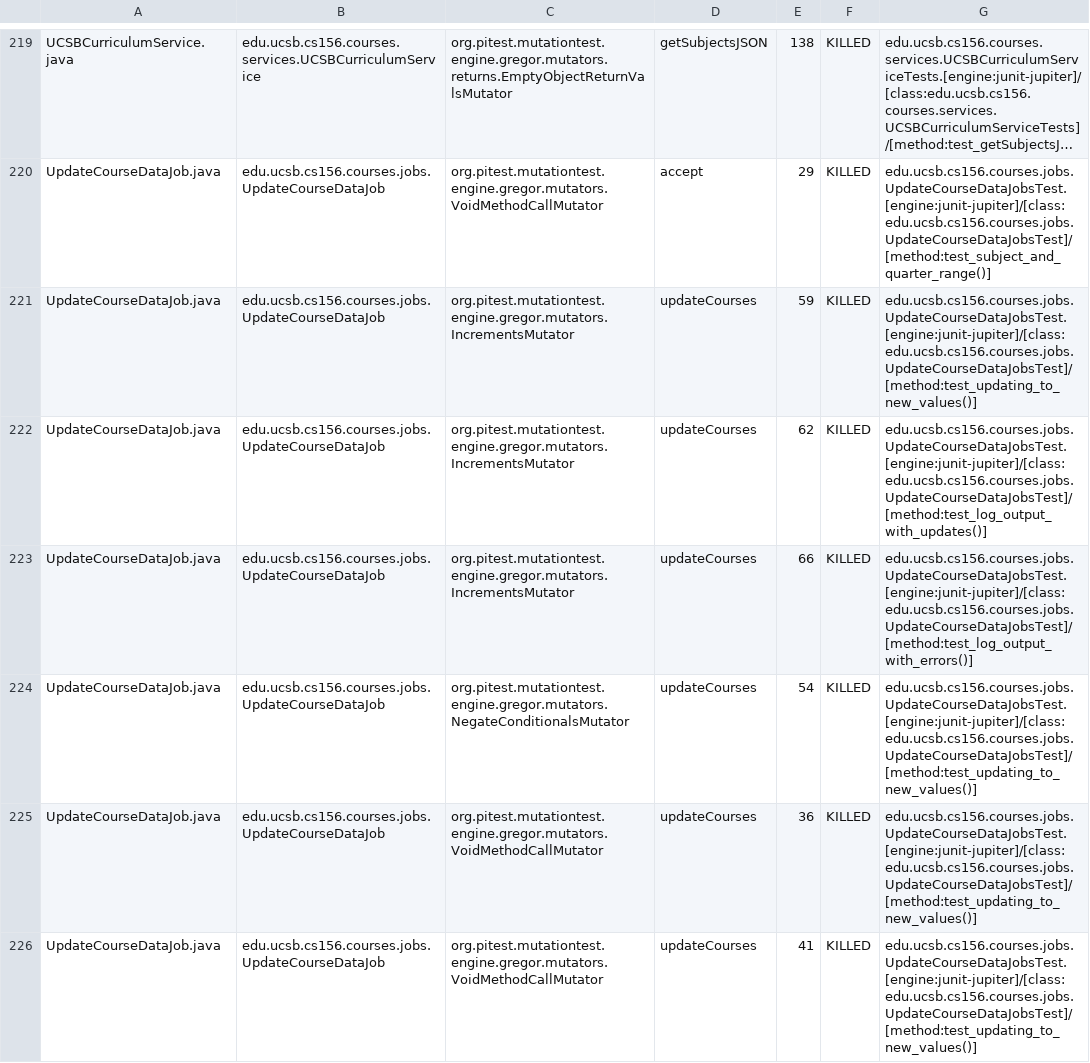
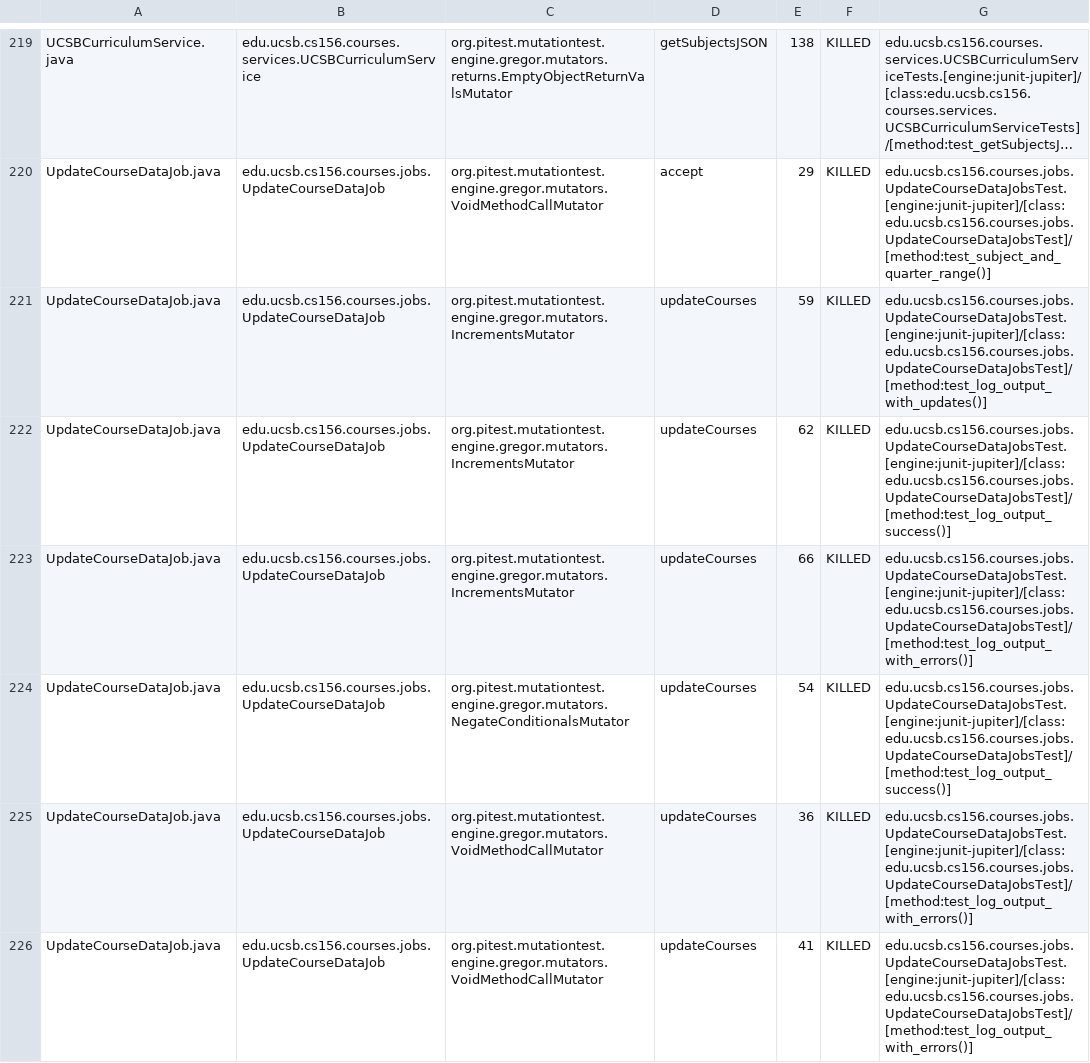
Before and after one commit to ucsb-cs156-w24/proj-courses-w24-5pm-3, a CSV file: prs/29/pitest/mutations.csv, drawn as a sheet; only a part is shown, gaps mark what is left out; long unchanged cells end in …; the diff covers the shown part only; the diff names each change by its address in the sheet, - before the commit and + after, or states it on an @@ line.

Commit message:
Deploying to gh-pages from @ ucsb-cs156-w24/proj-courses-w24-5pm-3@f940ba2d2b9a28e647843d21478e52cdbe29a5f4 🚀

```diff
--- a/prs/29/pitest/mutations.csv
+++ b/prs/29/pitest/mutations.csv
-G221: edu.ucsb.cs156.courses.jobs.UpdateCourseDataJobsTest.[engine:junit-jupiter]/[class:edu.ucsb.cs156.courses.jobs.UpdateCourseDataJobsTest]/[method:test_updating_to_new_values()]
+G221: edu.ucsb.cs156.courses.jobs.UpdateCourseDataJobsTest.[engine:junit-jupiter]/[class:edu.ucsb.cs156.courses.jobs.UpdateCourseDataJobsTest]/[method:test_log_output_with_updates()]
-G222: edu.ucsb.cs156.courses.jobs.UpdateCourseDataJobsTest.[engine:junit-jupiter]/[class:edu.ucsb.cs156.courses.jobs.UpdateCourseDataJobsTest]/[method:test_log_output_with_updates()]
+G222: edu.ucsb.cs156.courses.jobs.UpdateCourseDataJobsTest.[engine:junit-jupiter]/[class:edu.ucsb.cs156.courses.jobs.UpdateCourseDataJobsTest]/[method:test_log_output_success()]
-G224: edu.ucsb.cs156.courses.jobs.UpdateCourseDataJobsTest.[engine:junit-jupiter]/[class:edu.ucsb.cs156.courses.jobs.UpdateCourseDataJobsTest]/[method:test_updating_to_new_values()]
+G224: edu.ucsb.cs156.courses.jobs.UpdateCourseDataJobsTest.[engine:junit-jupiter]/[class:edu.ucsb.cs156.courses.jobs.UpdateCourseDataJobsTest]/[method:test_log_output_success()]
-G225:G226: edu.ucsb.cs156.courses.jobs.UpdateCourseDataJobsTest.[engine:junit-jupiter]/[class:edu.ucsb.cs156.courses.jobs.UpdateCourseDataJobsTest]/[method:test_updating_to_new_values()]
+G225:G226: edu.ucsb.cs156.courses.jobs.UpdateCourseDataJobsTest.[engine:junit-jupiter]/[class:edu.ucsb.cs156.courses.jobs.UpdateCourseDataJobsTest]/[method:test_log_output_with_errors()]
```
Also changed, not shown: 87 edited cells elsewhere in this file, 39 other files.
